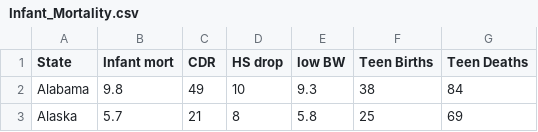
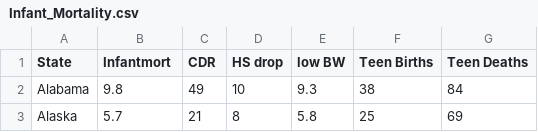
Before and after one commit to nicholasjhorton/SDM4inR, a CSV file: data/Infant_Mortality.csv, drawn as a sheet; only a part is shown.

Commit message:
Fixed up infant mortality data.

```diff
--- a/data/Infant_Mortality.csv
+++ b/data/Infant_Mortality.csv
@@ -1,2 +1,2 @@
-State,Infant mort,CDR,HS drop,low BW,Teen Births,Teen Deaths
+State,Infantmort,CDR,HS drop,low BW,Teen Births,Teen Deaths
 Alabama,9.8,49,10,9.3,38,84
```
